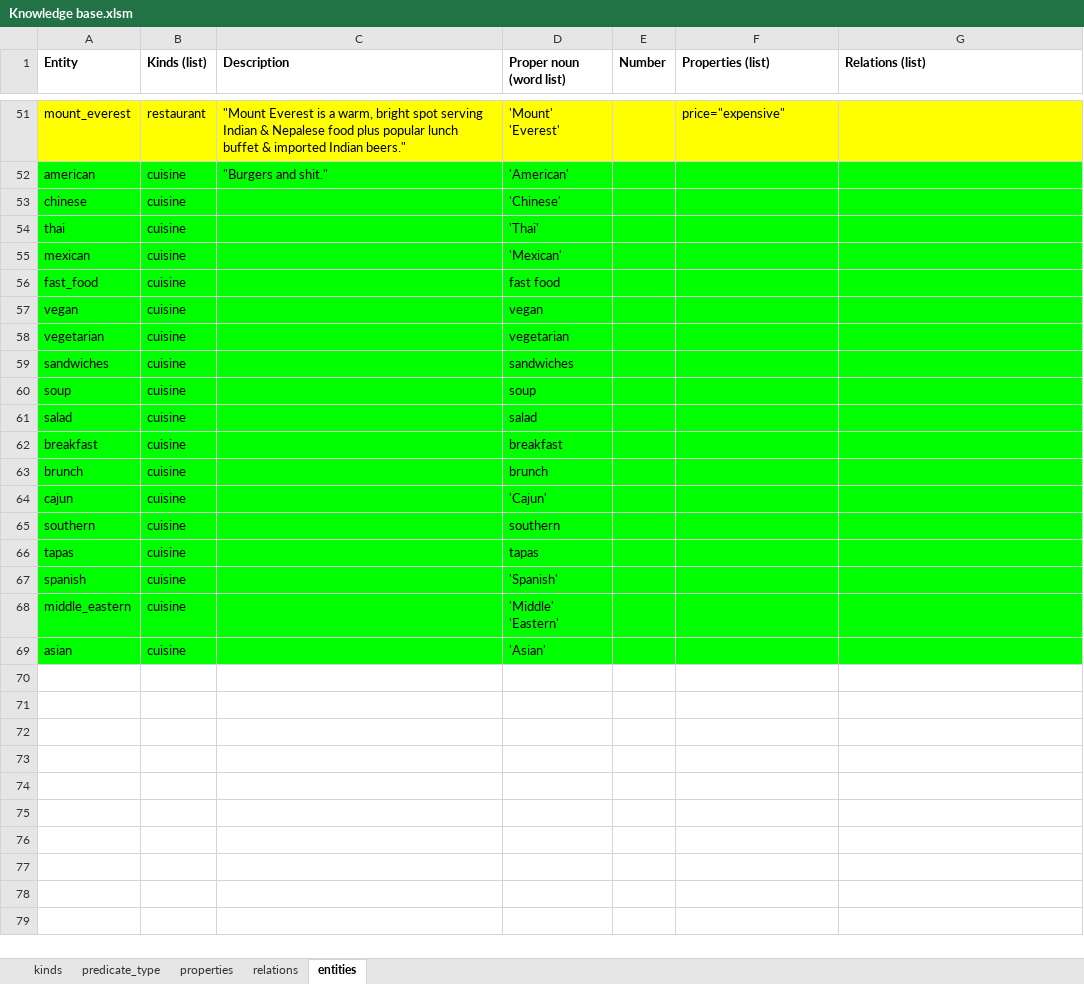
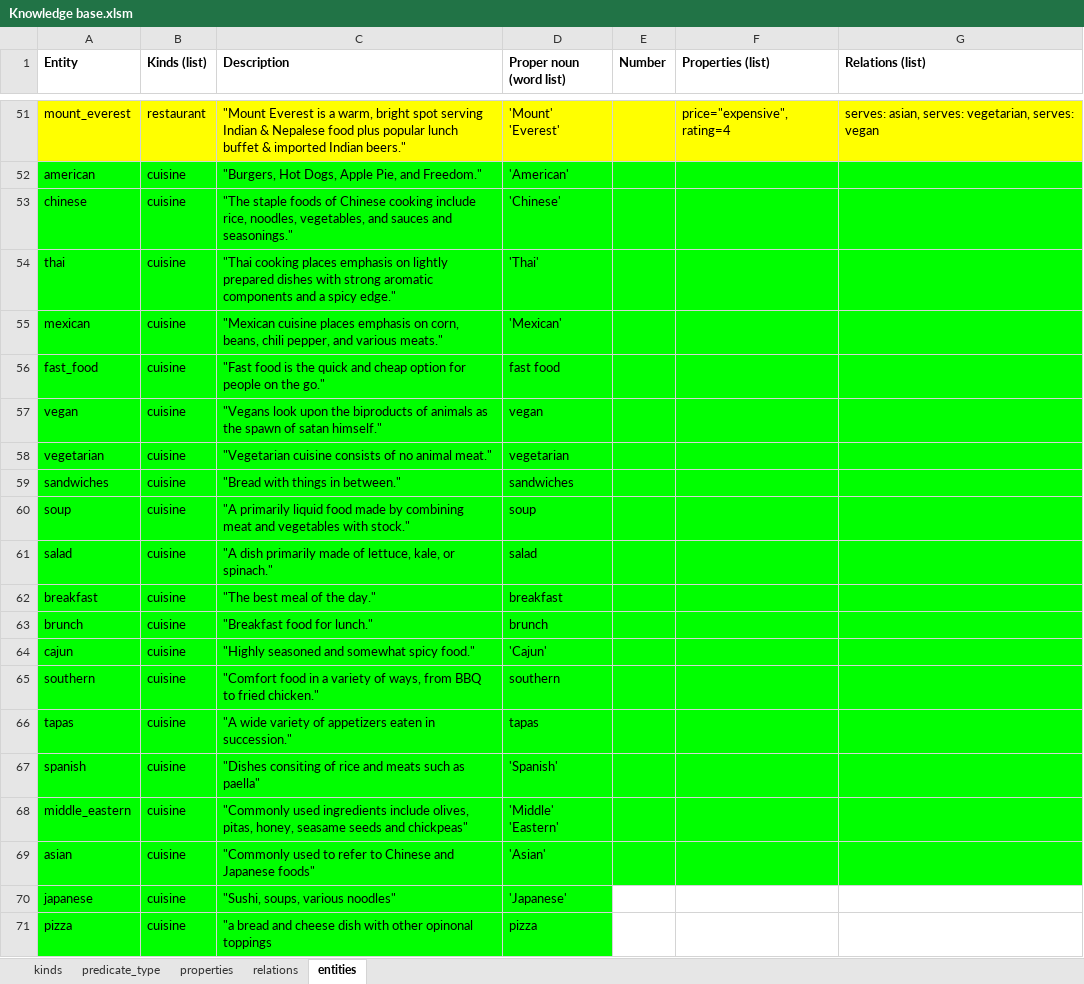
Before and after one commit to NDHApps/MKUltra, an Excel workbook: Assets/Ontology/Knowledge base.xlsm, sheet entities, drawn as a sheet; only a part is shown, gaps mark what is left out; values as stored, in another font and other column widths than the file's, no borders; the diff covers the shown part only; the diff names each change by its address in the sheet, - before the commit and + after, or states it on an @@ line.

```diff
--- a/Assets/Ontology/Knowledge base.xlsm (sheet entities)
+++ b/Assets/Ontology/Knowledge base.xlsm (sheet entities)
-F51 (Properties (list)): price="expensive"
+F51 (Properties (list)): price="expensive", rating=4
-G51 (Relations (list)): (empty)
+G51 (Relations (list)): serves: asian, serves: vegetarian, serves: vegan
-C52 (Description): "Burgers and shit."
+C52 (Description): "Burgers, Hot Dogs, Apple Pie, and Freedom."
-C53 (Description): (empty)
+C53 (Description): "The staple foods of Chinese cooking include rice, noodles, vegetables, and sauces and seasonings."
-C54 (Description): (empty)
+C54 (Description): "Thai cooking places emphasis on lightly prepared dishes with strong aromatic components and a spicy edge."
-C55 (Description): (empty)
+C55 (Description): "Mexican cuisine places emphasis on corn, beans, chili pepper, and various meats."
-C56 (Description): (empty)
+C56 (Description): "Fast food is the quick and cheap option for people on the go."
-C57 (Description): (empty)
+C57 (Description): "Vegans look upon the biproducts of animals as the spawn of satan himself."
-C58 (Description): (empty)
+C58 (Description): "Vegetarian cuisine consists of no animal meat."
-C59 (Description): (empty)
+C59 (Description): "Bread with things in between."
-C60 (Description): (empty)
+C60 (Description): "A primarily liquid food made by combining meat and vegetables with stock."
-C61 (Description): (empty)
+C61 (Description): "A dish primarily made of lettuce, kale, or spinach."
-C62 (Description): (empty)
+C62 (Description): "The best meal of the day."
-C63 (Description): (empty)
+C63 (Description): "Breakfast food for lunch."
-C64 (Description): (empty)
+C64 (Description): "Highly seasoned and somewhat spicy food."
-C65 (Description): (empty)
+C65 (Description): "Comfort food in a variety of ways, from BBQ to fried chicken."
-C66 (Description): (empty)
+C66 (Description): "A wide variety of appetizers eaten in succession."
-C67 (Description): (empty)
+C67 (Description): "Dishes consiting of rice and meats such as paella"
-C68 (Description): (empty)
+C68 (Description): "Commonly used ingredients include olives, pitas, honey, seasame seeds and chickpeas"
-C69 (Description): (empty)
+C69 (Description): "Commonly used to refer to Chinese and Japanese foods"
+row 70: japanese | cuisine | "Sushi, soups, various noodles" | 'Japanese'
+row 71: pizza | cuisine | "a bread and cheese dish with other opinonal toppings | pizza
```
Also changed, not shown: 35 edited cells elsewhere in this sheet, 20 other files.
